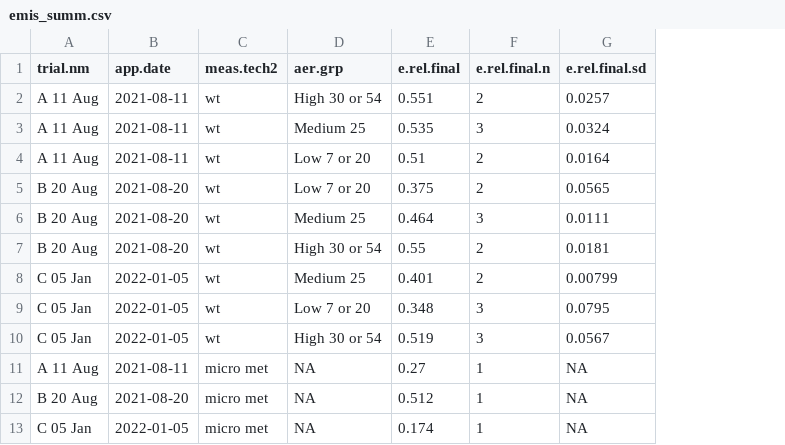
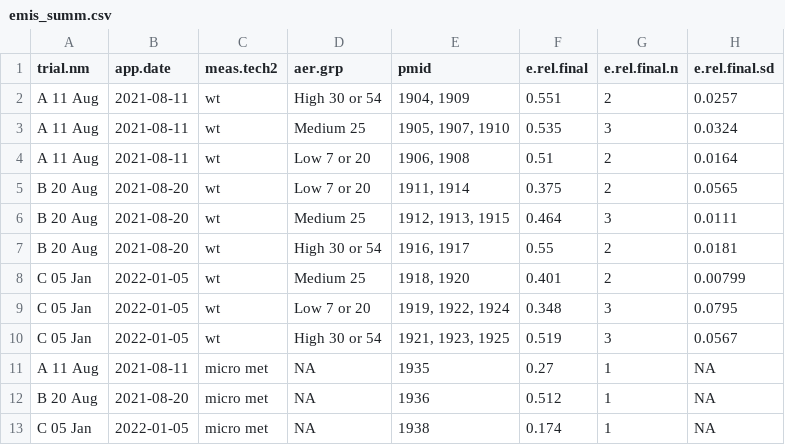
Before and after one commit to AU-BCE-EE/Hafner-2023-bls-wt-comp, a CSV file: output/emis_summ.csv, drawn as a sheet; only a part is shown; the diff names each change by its address in the sheet, - before the commit and + after, or states it on an @@ line.

Commit message:
Add pmid to summary

```diff
--- a/output/emis_summ.csv
+++ b/output/emis_summ.csv
+column E (pmid), rows 2-13: 1904, 1909 | 1905, 1907, 1910 | 1906, 1908 | 1911, 1914 | 1912, 1913, 1915 | 1916, 1917 | 1918, 1920 | 1919, 1922, 1924 | 1921, 1923, 1925 | 1935 | 1936 | 1938
```
Also changed, not shown: 3 other files.
